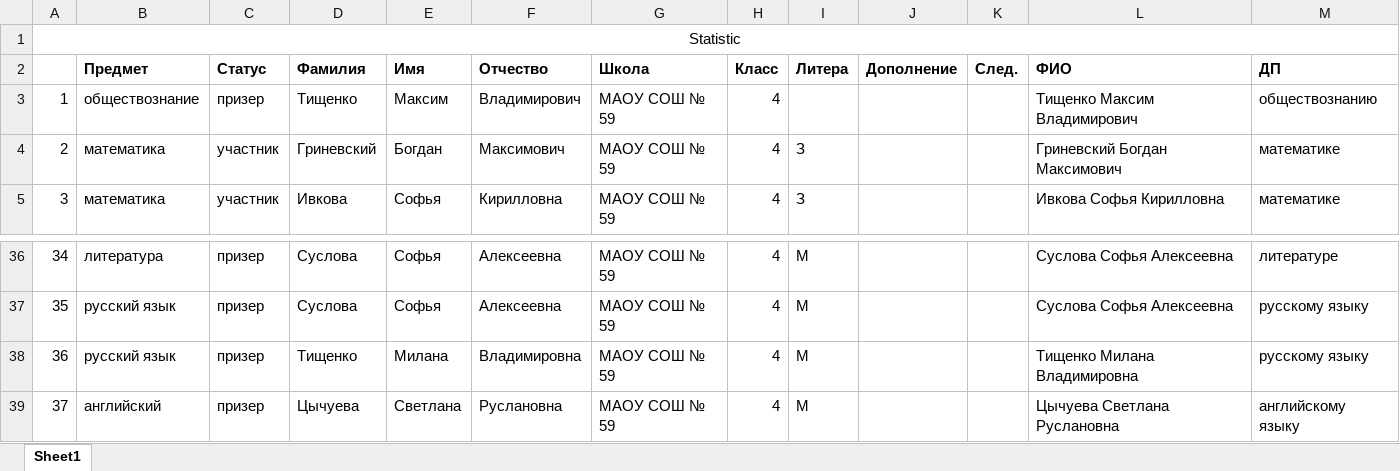
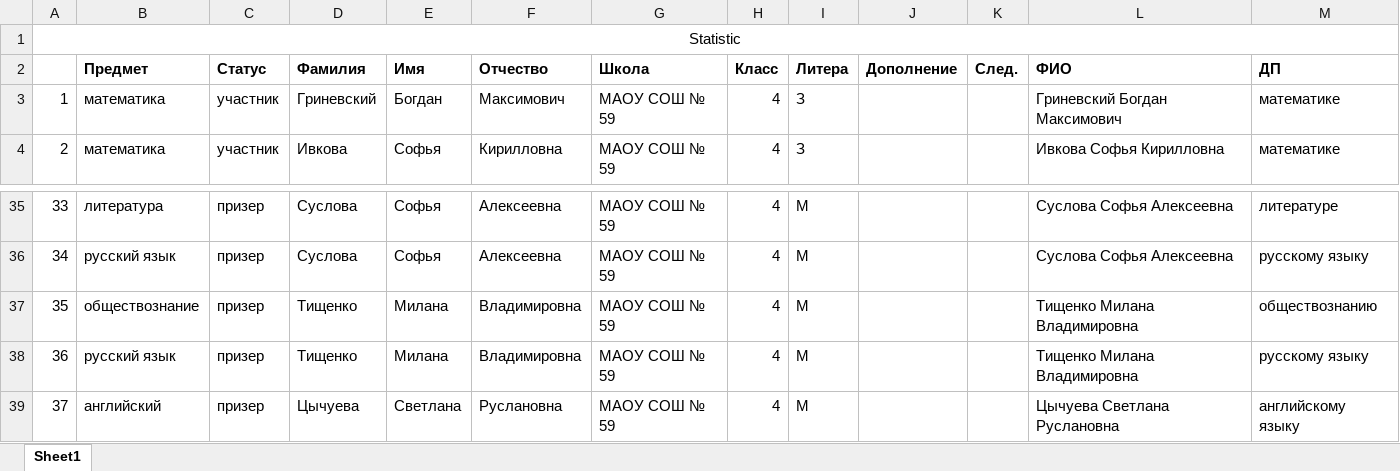
Before and after one commit to Amberalex42/kostya, an Excel workbook: Statistic.xlsx, sheet Sheet1, drawn as a sheet; only a part is shown, gaps mark what is left out; values as stored, in another font and other column widths than the file's, no borders; removed rows and columns are numbered as before the commit, all else as after; the diff names each change by its address in the sheet, - before the commit and + after, or states it on an @@ line.

Commit message:
смена пола

```diff
--- a/Statistic.xlsx (sheet Sheet1)
+++ b/Statistic.xlsx (sheet Sheet1)
-row 3: 1 | обществознание | призер | Тищенко | Максим | Владимирович | МАОУ СОШ № 59 | 4 |  |  |  | Тищенко Максим Владимирович | обществознанию
@@ column A renumbered between rows 3 and 36 @@
+row 37: 35 | обществознание | призер | Тищенко | Милана | Владимировна | МАОУ СОШ № 59 | 4 | М |  |  | Тищенко Милана Владимировна | обществознанию
```
